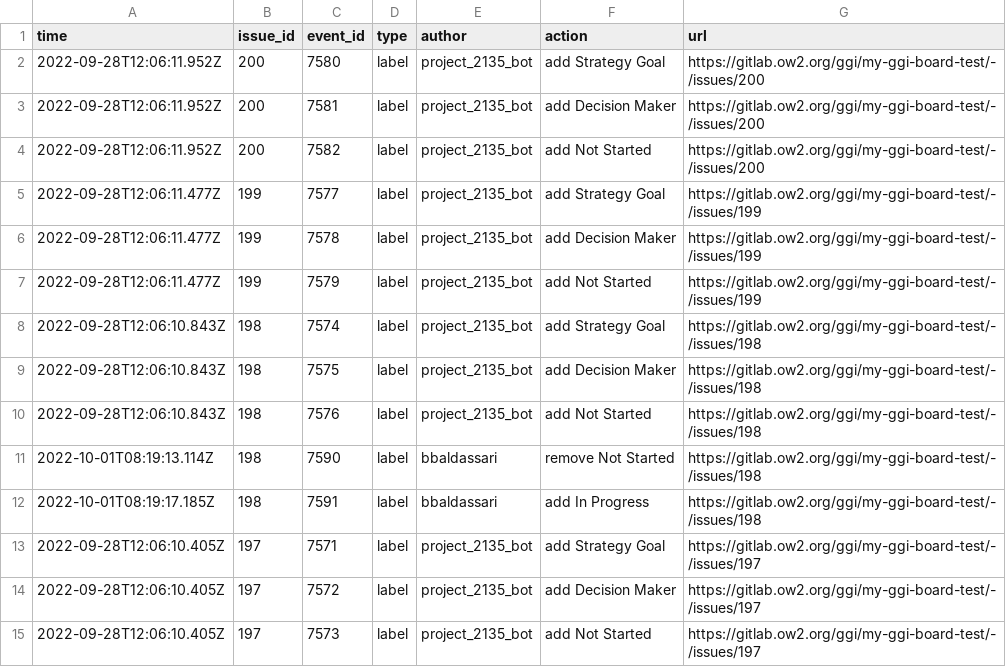
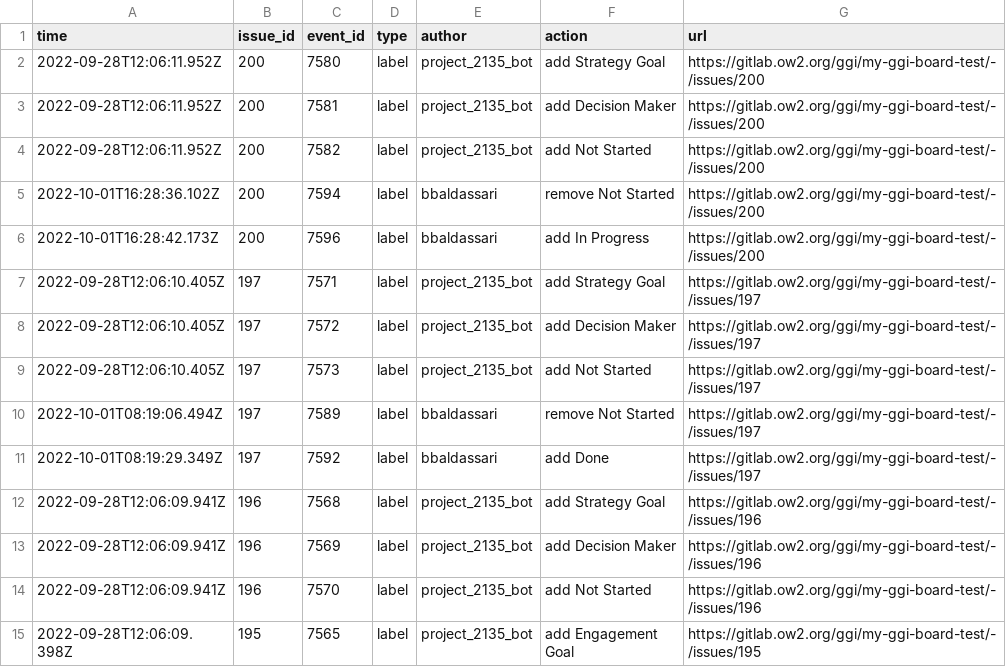
Before and after one commit to borisbaldassari/my-ggi-board, a CSV file: web/content/includes/labels_hist.csv, drawn as a sheet; only a part is shown; the shorter side is filled out with more unchanged rows; the diff covers the shown part only.

```diff
--- a/web/content/includes/labels_hist.csv
+++ b/web/content/includes/labels_hist.csv
@@ -4,10 +4,4 @@ time,issue_id,event_id,type,author,action,url
 2022-09-28T12:06:11.952Z,200,7582,label,project_2135_bot,add Not Started,https://gitlab.ow2.org/ggi/my-ggi-board-test/-/issues/200
-2022-09-28T12:06:11.477Z,199,7577,label,project_2135_bot,add Strategy Goal,https://gitlab.ow2.org/ggi/my-ggi-board-test/-/issues/199
-2022-09-28T12:06:11.477Z,199,7578,label,project_2135_bot,add Decision Maker,https://gitlab.ow2.org/ggi/my-ggi-board-test/-/issues/199
-2022-09-28T12:06:11.477Z,199,7579,label,project_2135_bot,add Not Started,https://gitlab.ow2.org/ggi/my-ggi-board-test/-/issues/199
-2022-09-28T12:06:10.843Z,198,7574,label,project_2135_bot,add Strategy Goal,https://gitlab.ow2.org/ggi/my-ggi-board-test/-/issues/198
-2022-09-28T12:06:10.843Z,198,7575,label,project_2135_bot,add Decision Maker,https://gitlab.ow2.org/ggi/my-ggi-board-test/-/issues/198
-2022-09-28T12:06:10.843Z,198,7576,label,project_2135_bot,add Not Started,https://gitlab.ow2.org/ggi/my-ggi-board-test/-/issues/198
-2022-10-01T08:19:13.114Z,198,7590,label,bbaldassari,remove Not Started,https://gitlab.ow2.org/ggi/my-ggi-board-test/-/issues/198
-2022-10-01T08:19:17.185Z,198,7591,label,bbaldassari,add In Progress,https://gitlab.ow2.org/ggi/my-ggi-board-test/-/issues/198
+2022-10-01T16:28:36.102Z,200,7594,label,bbaldassari,remove Not Started,https://gitlab.ow2.org/ggi/my-ggi-board-test/-/issues/200
+2022-10-01T16:28:42.173Z,200,7596,label,bbaldassari,add In Progress,https://gitlab.ow2.org/ggi/my-ggi-board-test/-/issues/200
 2022-09-28T12:06:10.405Z,197,7571,label,project_2135_bot,add Strategy Goal,https://gitlab.ow2.org/ggi/my-ggi-board-test/-/issues/197
```
Also changed, not shown: 6 added rows and 14 removed rows elsewhere in this file, web/content/includes/issues.csv, web/content/includes/tasks.csv, 13 other files.
